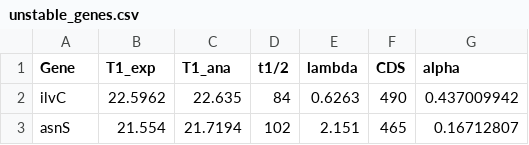
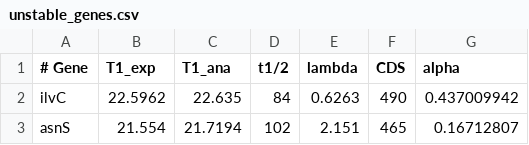
Before and after one commit to c-abbott/mRNA-translation, a CSV file: unstable_genes.csv, drawn as a sheet; only a part is shown.

Commit message:
Added #.

```diff
--- a/unstable_genes.csv
+++ b/unstable_genes.csv
@@ -1,2 +1,2 @@
-Gene,T1_exp,T1_ana,t1/2,lambda,CDS,alpha
+# Gene,T1_exp,T1_ana,t1/2,lambda,CDS,alpha
 ilvC,22.5962,22.635,84,0.6263,490,0.437009942
```
